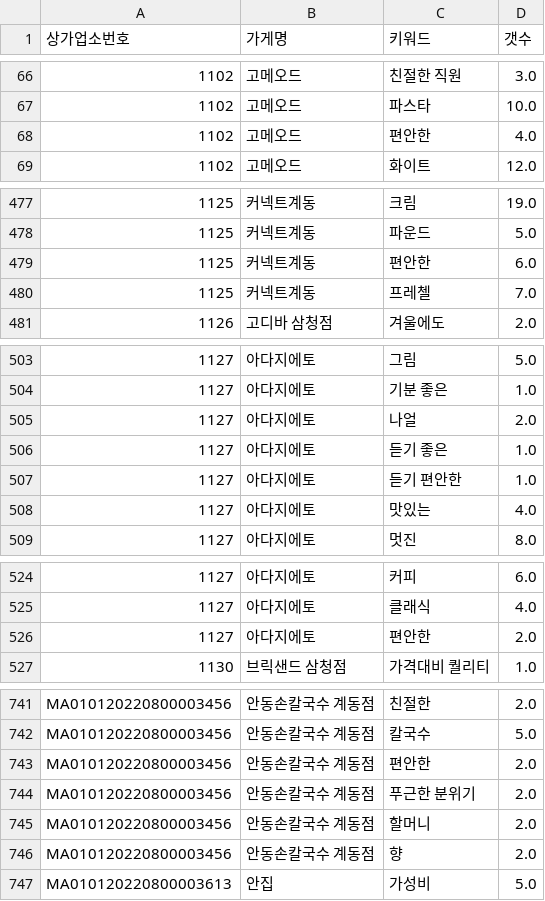
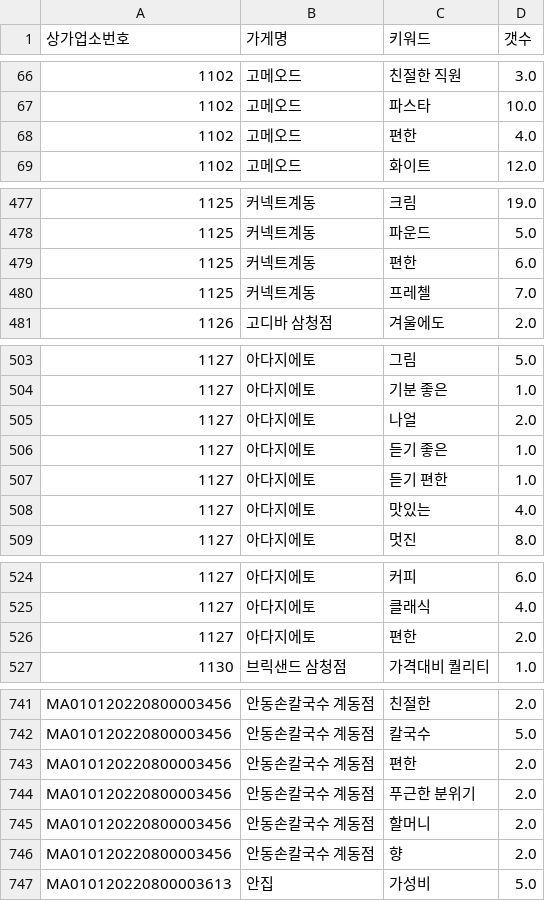
Before and after one commit to TEAM-SMooD/Keyword_Extraction, a CSV file: 1분기 키워드/북촌1분기.csv, drawn as a sheet; only a part is shown, gaps mark what is left out; the diff covers the shown part only.

```diff
--- a/1분기 키워드/북촌1분기.csv
+++ b/1분기 키워드/북촌1분기.csv
@@ -67,3 +67,3 @@
 1102,고메오드,파스타,10.0
-1102,고메오드,편안한,4.0
+1102,고메오드,편한,4.0
 1102,고메오드,화이트,12.0
@@ -478,3 +478,3 @@
 1125,커넥트계동,파운드,5.0
-1125,커넥트계동,편안한,6.0
+1125,커넥트계동,편한,6.0
 1125,커넥트계동,프레첼,7.0
@@ -506,3 +506,3 @@
 1127,아다지에토,듣기 좋은,1.0
-1127,아다지에토,듣기 편안한,1.0
+1127,아다지에토,듣기 편한,1.0
 1127,아다지에토,맛있는,4.0
@@ -525,3 +525,3 @@
 1127,아다지에토,클래식,4.0
-1127,아다지에토,편안한,2.0
+1127,아다지에토,편한,2.0
 1130,브릭샌드 삼청점,가격대비 퀄리티,1.0
@@ -742,3 +742,3 @@ MA010120220800003456,안동손칼국수 계동점,친절한,2.0
 MA010120220800003456,안동손칼국수 계동점,칼국수,5.0
-MA010120220800003456,안동손칼국수 계동점,편안한,2.0
+MA010120220800003456,안동손칼국수 계동점,편한,2.0
 MA010120220800003456,안동손칼국수 계동점,푸근한 분위기,2.0
```
Also changed, not shown: 1 added row, 2 removed rows and 40 edited cells elsewhere in this file, 1분기 키워드/1분기_키워드_카운트.csv, 1분기 키워드/북촌키워드.csv, 4 other files.
